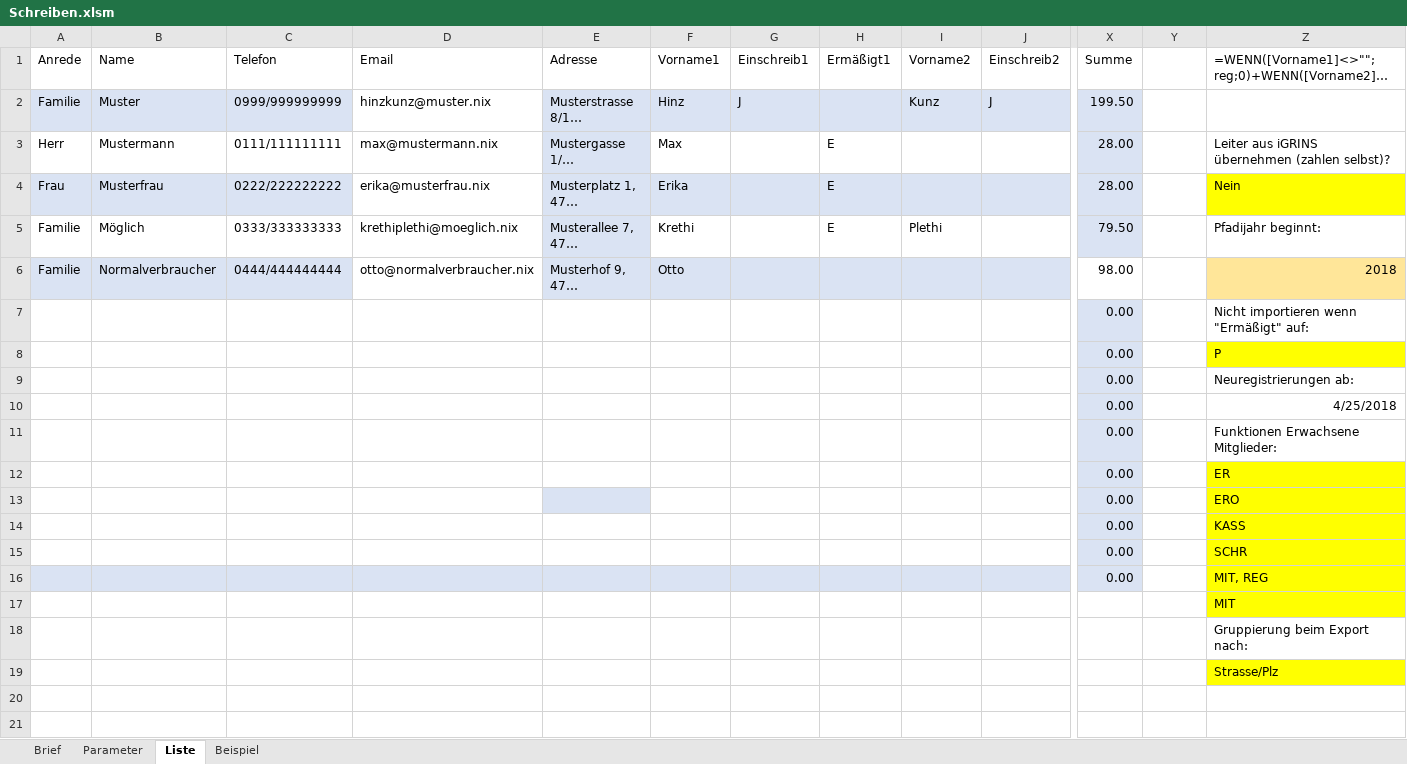
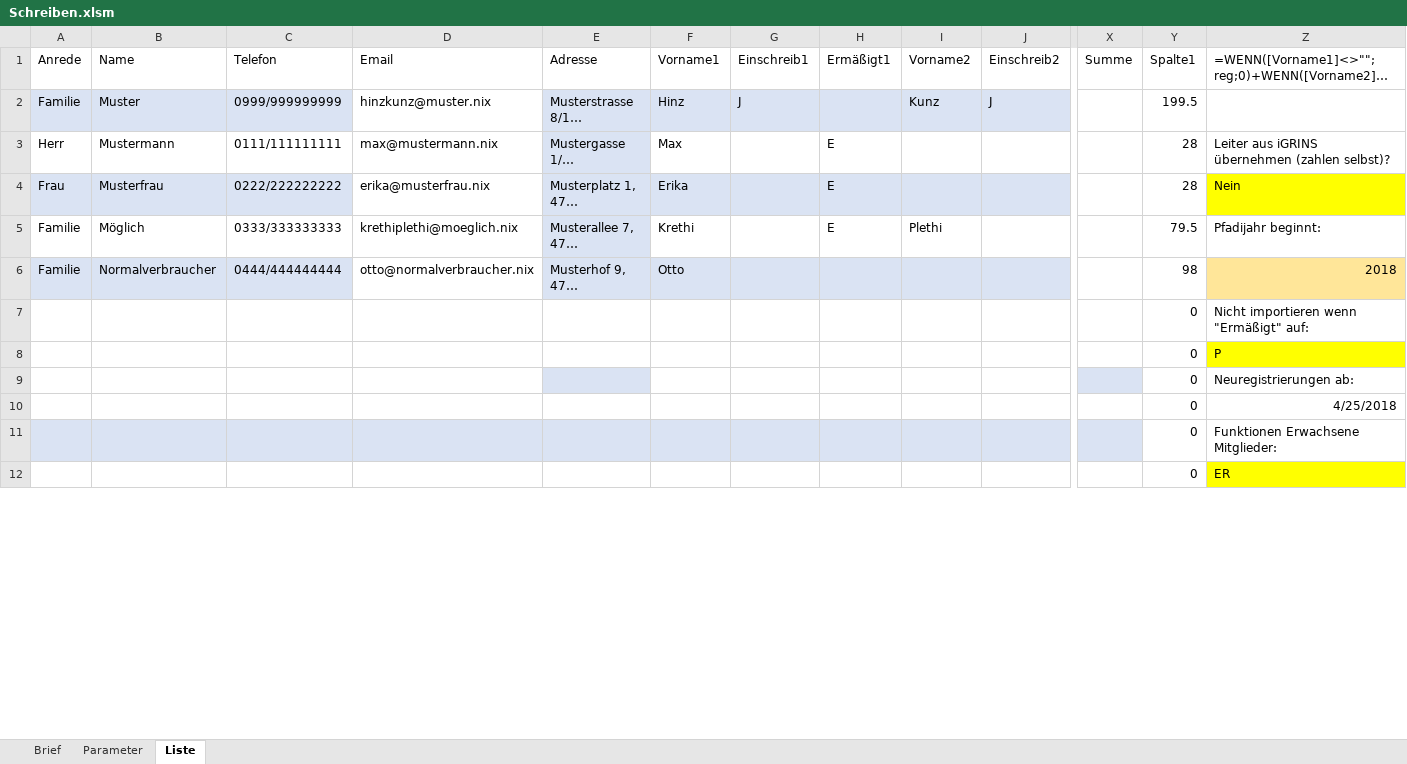
Before and after one commit to rkapl123/PfadfinderSchreiben, an Excel workbook: Schreiben.xlsm, sheet Liste, drawn as a sheet; only a part is shown, gaps mark what is left out; long unchanged cells end in …; values as stored, in another font and other column widths than the file's, no borders; charts and pictures and table styles not drawn; removed rows and columns are numbered as before the commit, all else as after; rows hold the shown columns only; the diff covers the shown part only; the diff names each change by its address in the sheet, - before the commit and + after, or states it on an @@ line.

Commit message:
Erinnerungsmail.xlsm dazu Layout verbessert

```diff
--- a/Schreiben.xlsm (sheet Liste)
+++ b/Schreiben.xlsm (sheet Liste)
@@ sheet tab hidden: Beispiel @@
-Y1: (empty)
+Y1: Spalte1
-X2: 199.50
+X2: (empty)
-X2:X5 fill: #DAE3F3
+X2:X5 fill: none
-Y2: (empty)
+Y2: 199.5
-X3:X4: 28.00
+X3:X4: (empty)
-Y3:Y4: (empty)
+Y3:Y4: 28
-X5: 79.50
+X5: (empty)
-Y5: (empty)
+Y5: 79.5
-X6: 98.00
+X6: (empty)
-Y6: (empty)
+Y6: 98
-row 7:  |  |  |  |  |  |  |  |  |  | 0.00 |  | Nicht importieren wenn "Ermäßigt" auf:
-row 8:  |  |  |  |  |  |  |  |  |  | 0.00 |  | P
-row 9:  |  |  |  |  |  |  |  |  |  | 0.00 |  | Neuregistrierungen ab:
+row 7:  |  |  |  |  |  |  |  |  |  |  | 0 | Nicht importieren wenn "Ermäßigt" auf:
+row 8:  |  |  |  |  |  |  |  |  |  |  | 0 | P
+row 9:  |  |  |  |  |  |  |  |  |  |  | 0 | Neuregistrierungen ab:
-X10: 0.00
+X10: (empty)
-X10 fill: #DAE3F3
+X10 fill: none
-Y10: (empty)
+Y10: 0
-row 11:  |  |  |  |  |  |  |  |  |  | 0.00 |  | Funktionen Erwachsene Mitglieder:
-row 12:  |  |  |  |  |  |  |  |  |  | 0.00 |  | ER
-row 13:  |  |  |  |  |  |  |  |  |  | 0.00 |  | ERO
-row 14:  |  |  |  |  |  |  |  |  |  | 0.00 |  | KASS
-row 15:  |  |  |  |  |  |  |  |  |  | 0.00 |  | SCHR
-row 16:  |  |  |  |  |  |  |  |  |  | 0.00 |  | MIT, REG
-row 17:  |  |  |  |  |  |  |  |  |  |  |  | MIT
-row 18:  |  |  |  |  |  |  |  |  |  |  |  | Gruppierung beim Export nach:
-row 19:  |  |  |  |  |  |  |  |  |  |  |  | Strasse/Plz
-A11:X11 fill: none
+A11:X11 fill: #DAE3F3
-row 11: (empty)
+row 11:  |  |  |  |  |  |  |  |  |  |  | 0 | Funktionen Erwachsene Mitglieder:
-row 12: (empty)
+row 12:  |  |  |  |  |  |  |  |  |  |  | 0 | ER
-Z12 fill: none
+Z12 fill: #FFFF00
```
Also changed, not shown: 58 added rows, 1 removed row and cell formats elsewhere in this sheet, sheet Brief, sheet Parameter, formulas that keep their value, charts or pictures, 2 other files.
